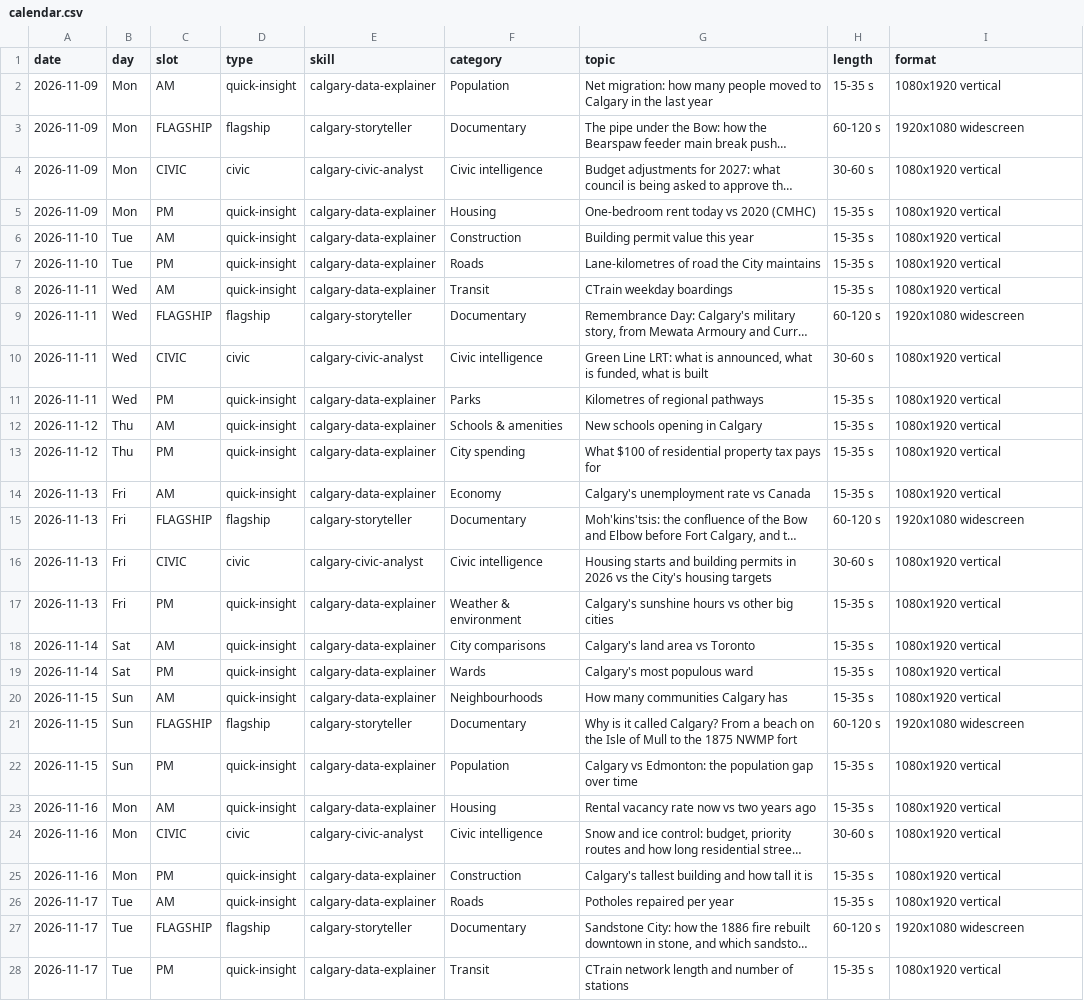
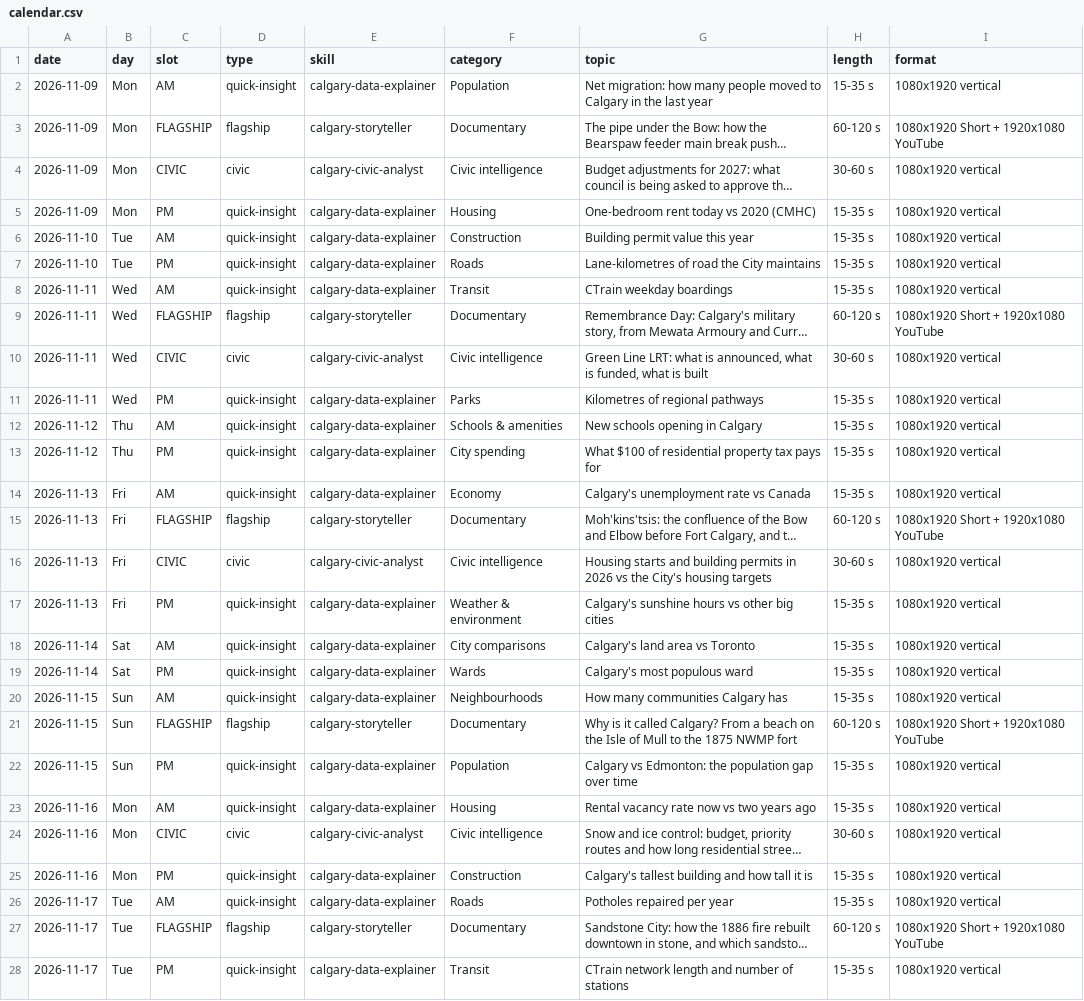
Before and after one commit to hassanaliarshad110/calgary-data-desk, a CSV file: calendar.csv, drawn as a sheet; only a part is shown; long unchanged cells end in …; the diff covers the shown part only; the diff names each change by its address in the sheet, - before the commit and + after, or states it on an @@ line.

Commit message:
Flagships: Short (vertical) and YouTube (widescreen) versions

```diff
--- a/calendar.csv
+++ b/calendar.csv
-I3 (format): 1920x1080 widescreen
+I3 (format): 1080x1920 Short + 1920x1080 YouTube
-I9 (format): 1920x1080 widescreen
+I9 (format): 1080x1920 Short + 1920x1080 YouTube
-I15 (format): 1920x1080 widescreen
+I15 (format): 1080x1920 Short + 1920x1080 YouTube
-I21 (format): 1920x1080 widescreen
+I21 (format): 1080x1920 Short + 1920x1080 YouTube
-I27 (format): 1920x1080 widescreen
+I27 (format): 1080x1920 Short + 1920x1080 YouTube
```
Also changed, not shown: 22 edited cells elsewhere in this file, 2 other files.
